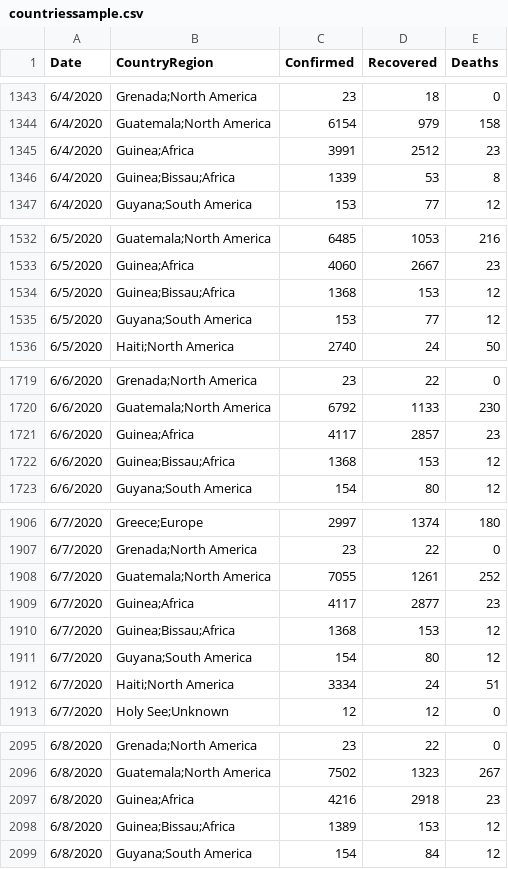
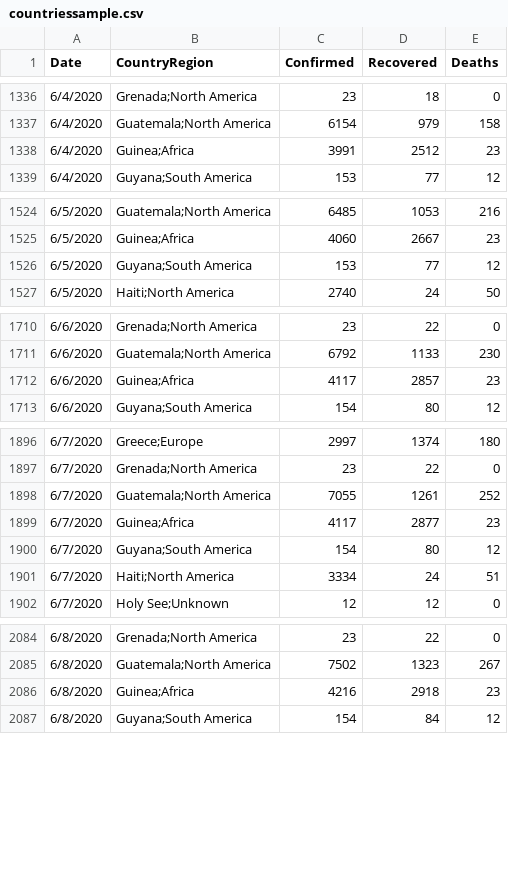
Before and after one commit to huynhhoc/DataAnalystDeepLearning, a CSV file: Data/covid19/countriessample.csv, drawn as a sheet; only a part is shown, gaps mark what is left out; the diff covers the shown part only; the diff names each change by its address in the sheet, - before the commit and + after, or states it on an @@ line.

```diff
--- a/Data/covid19/countriessample.csv
+++ b/Data/covid19/countriessample.csv
-row 1346: 6/4/2020 | Guinea;Bissau;Africa | 1339 | 53 | 8
-row 1534: 6/5/2020 | Guinea;Bissau;Africa | 1368 | 153 | 12
-row 1722: 6/6/2020 | Guinea;Bissau;Africa | 1368 | 153 | 12
-row 1910: 6/7/2020 | Guinea;Bissau;Africa | 1368 | 153 | 12
-row 2098: 6/8/2020 | Guinea;Bissau;Africa | 1389 | 153 | 12
```
Also changed, not shown: 20 removed rows elsewhere in this file.
